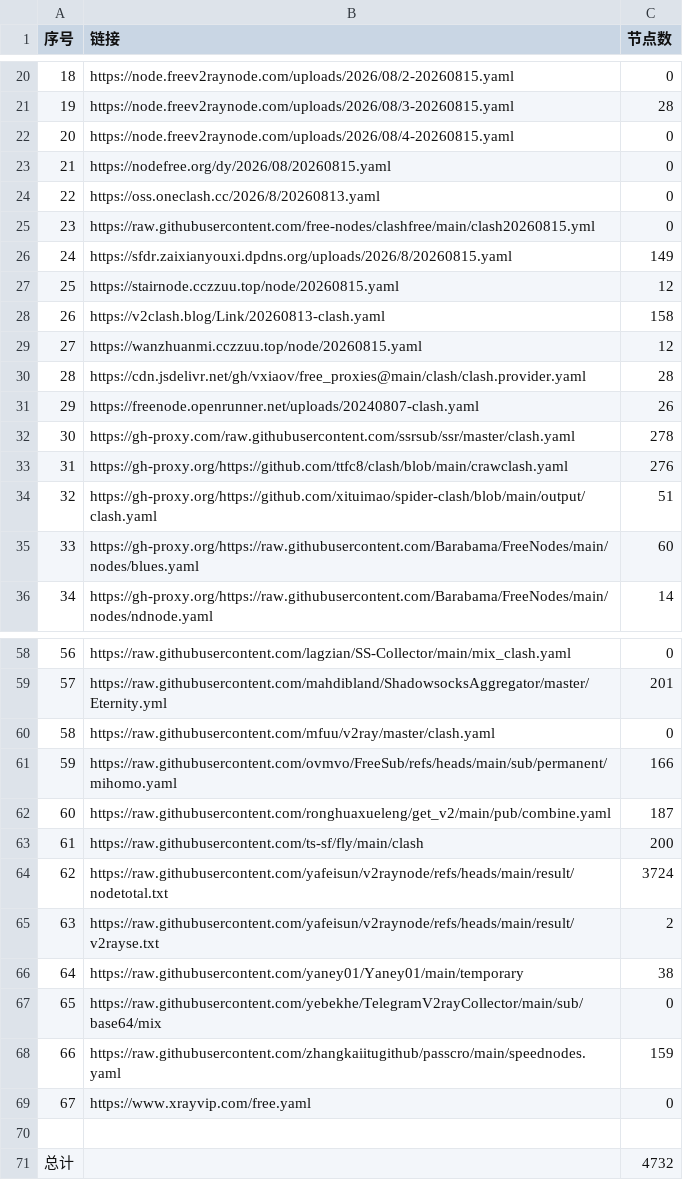
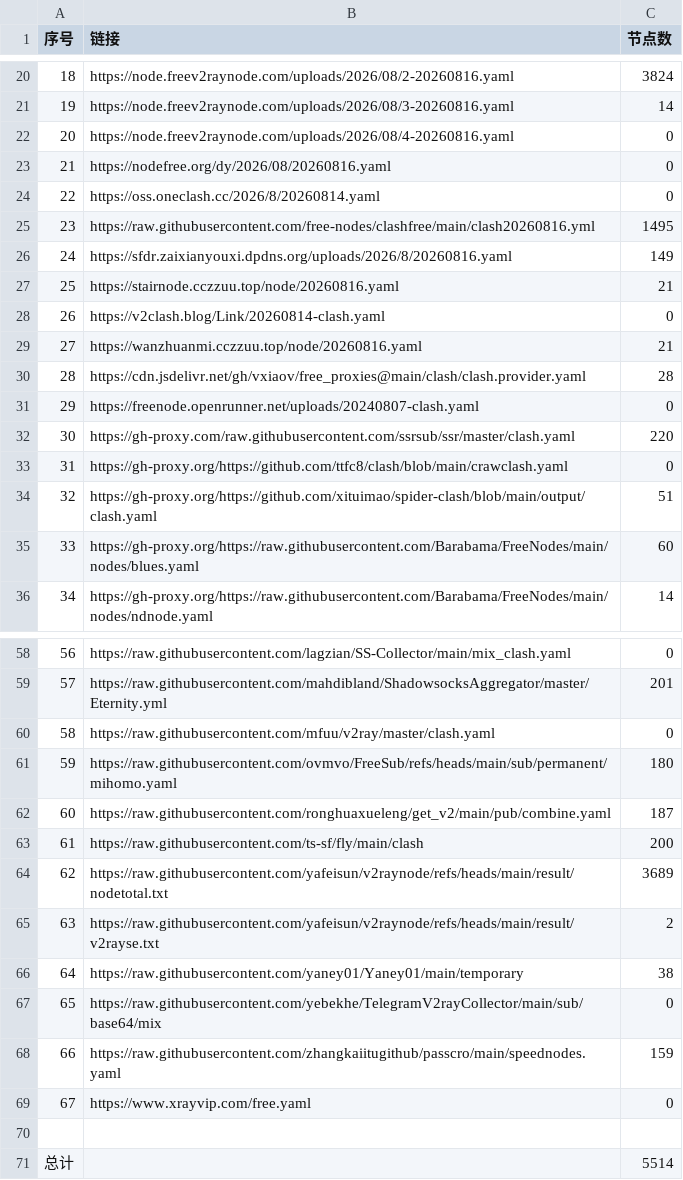
Before and after one commit to softttfc/clashcode, a CSV file: list_result.csv, drawn as a sheet; only a part is shown, gaps mark what is left out; the diff covers the shown part only.

```diff
--- a/list_result.csv
+++ b/list_result.csv
@@ -20,15 +20,15 @@
-18,https://node.freev2raynode.com/uploads/2026/08/2-20260815.yaml,0
-19,https://node.freev2raynode.com/uploads/2026/08/3-20260815.yaml,28
-20,https://node.freev2raynode.com/uploads/2026/08/4-20260815.yaml,0
-21,https://nodefree.org/dy/2026/08/20260815.yaml,0
-22,https://oss.oneclash.cc/2026/8/20260813.yaml,0
-23,https://raw.githubusercontent.com/free-nodes/clashfree/main/clash20260815.yml,0
-24,https://sfdr.zaixianyouxi.dpdns.org/uploads/2026/8/20260815.yaml,149
-25,https://stairnode.cczzuu.top/node/20260815.yaml,12
-26,https://v2clash.blog/Link/20260813-clash.yaml,158
-27,https://wanzhuanmi.cczzuu.top/node/20260815.yaml,12
+18,https://node.freev2raynode.com/uploads/2026/08/2-20260816.yaml,3824
+19,https://node.freev2raynode.com/uploads/2026/08/3-20260816.yaml,14
+20,https://node.freev2raynode.com/uploads/2026/08/4-20260816.yaml,0
+21,https://nodefree.org/dy/2026/08/20260816.yaml,0
+22,https://oss.oneclash.cc/2026/8/20260814.yaml,0
+23,https://raw.githubusercontent.com/free-nodes/clashfree/main/clash20260816.yml,1495
+24,https://sfdr.zaixianyouxi.dpdns.org/uploads/2026/8/20260816.yaml,149
+25,https://stairnode.cczzuu.top/node/20260816.yaml,21
+26,https://v2clash.blog/Link/20260814-clash.yaml,0
+27,https://wanzhuanmi.cczzuu.top/node/20260816.yaml,21
 28,https://cdn.jsdelivr.net/gh/vxiaov/free_proxies@main/clash/clash.provider.yaml,28
-29,https://freenode.openrunner.net/uploads/20240807-clash.yaml,26
-30,https://gh-proxy.com/raw.githubusercontent.com/ssrsub/ssr/master/clash.yaml,278
-31,https://gh-proxy.org/https://github.com/ttfc8/clash/blob/main/crawclash.yaml,276
+29,https://freenode.openrunner.net/uploads/20240807-clash.yaml,0
+30,https://gh-proxy.com/raw.githubusercontent.com/ssrsub/ssr/master/clash.yaml,220
+31,https://gh-proxy.org/https://github.com/ttfc8/clash/blob/main/crawclash.yaml,0
 32,https://gh-proxy.org/https://github.com/xituimao/spider-clash/blob/main/output/clash.yaml,51
@@ -60,6 +60,6 @@
 58,https://raw.githubusercontent.com/mfuu/v2ray/master/clash.yaml,0
-59,https://raw.githubusercontent.com/ovmvo/FreeSub/refs/heads/main/sub/permanent/mihomo.yaml,166
+59,https://raw.githubusercontent.com/ovmvo/FreeSub/refs/heads/main/sub/permanent/mihomo.yaml,180
 60,https://raw.githubusercontent.com/ronghuaxueleng/get_v2/main/pub/combine.yaml,187
 61,https://raw.githubusercontent.com/ts-sf/fly/main/clash,200
-62,https://raw.githubusercontent.com/yafeisun/v2raynode/refs/heads/main/result/nodetotal.txt,3724
+62,https://raw.githubusercontent.com/yafeisun/v2raynode/refs/heads/main/result/nodetotal.txt,3689
 63,https://raw.githubusercontent.com/yafeisun/v2raynode/refs/heads/main/result/v2rayse.txt,2
@@ -70,2 +70,2 @@
 
-总计,,4732
+总计,,5514
```
Also changed, not shown: 40 edited cells elsewhere in this file, 40 other files.
